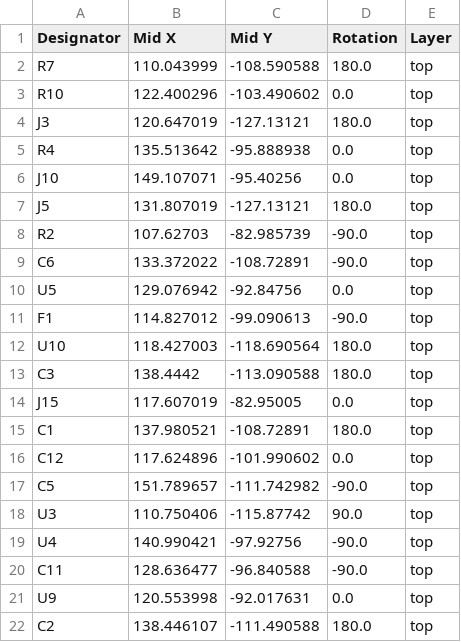
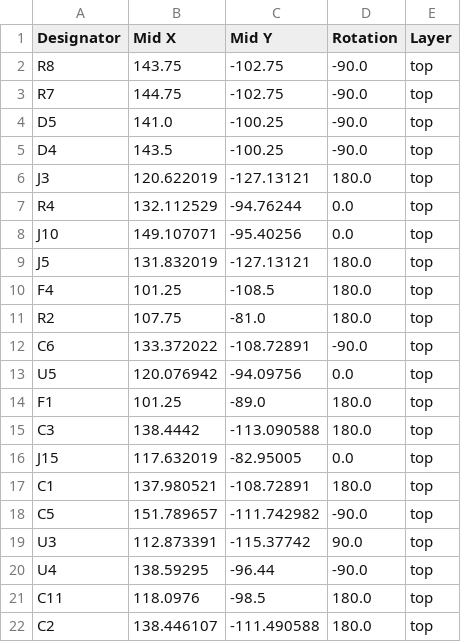
Before and after one commit to maciekish/warthogathome, a CSV file: PCBs/Slaves/Nano SFF Slave/production/positions.csv, drawn as a sheet; only a part is shown; the diff covers the shown part only.

```diff
--- a/PCBs/Slaves/Nano SFF Slave/production/positions.csv
+++ b/PCBs/Slaves/Nano SFF Slave/production/positions.csv
@@ -1,22 +1,22 @@
 Designator,Mid X,Mid Y,Rotation,Layer
-R7,110.043999,-108.590588,180.0,top
-R10,122.400296,-103.490602,0.0,top
-J3,120.647019,-127.13121,180.0,top
-R4,135.513642,-95.888938,0.0,top
+R8,143.75,-102.75,-90.0,top
+R7,144.75,-102.75,-90.0,top
+D5,141.0,-100.25,-90.0,top
+D4,143.5,-100.25,-90.0,top
+J3,120.622019,-127.13121,180.0,top
+R4,132.112529,-94.76244,0.0,top
 J10,149.107071,-95.40256,0.0,top
-J5,131.807019,-127.13121,180.0,top
-R2,107.62703,-82.985739,-90.0,top
+J5,131.832019,-127.13121,180.0,top
+F4,101.25,-108.5,180.0,top
+R2,107.75,-81.0,180.0,top
 C6,133.372022,-108.72891,-90.0,top
-U5,129.076942,-92.84756,0.0,top
-F1,114.827012,-99.090613,-90.0,top
-U10,118.427003,-118.690564,180.0,top
+U5,120.076942,-94.09756,0.0,top
+F1,101.25,-89.0,180.0,top
 C3,138.4442,-113.090588,180.0,top
-J15,117.607019,-82.95005,0.0,top
+J15,117.632019,-82.95005,0.0,top
 C1,137.980521,-108.72891,180.0,top
-C12,117.624896,-101.990602,0.0,top
 C5,151.789657,-111.742982,-90.0,top
-U3,110.750406,-115.87742,90.0,top
-U4,140.990421,-97.92756,-90.0,top
-C11,128.636477,-96.840588,-90.0,top
-U9,120.553998,-92.017631,0.0,top
+U3,112.873391,-115.37742,90.0,top
+U4,138.59295,-96.44,-90.0,top
+C11,118.0976,-98.5,180.0,top
 C2,138.446107,-111.490588,180.0,top
```
Also changed, not shown: 1 added row, 8 removed rows and 32 edited cells elsewhere in this file, PCBs/Slaves/Nano SFF Slave/production/bom.csv, PCBs/Slaves/Nano SFF Slave/production/designators.csv, 5 other files.
